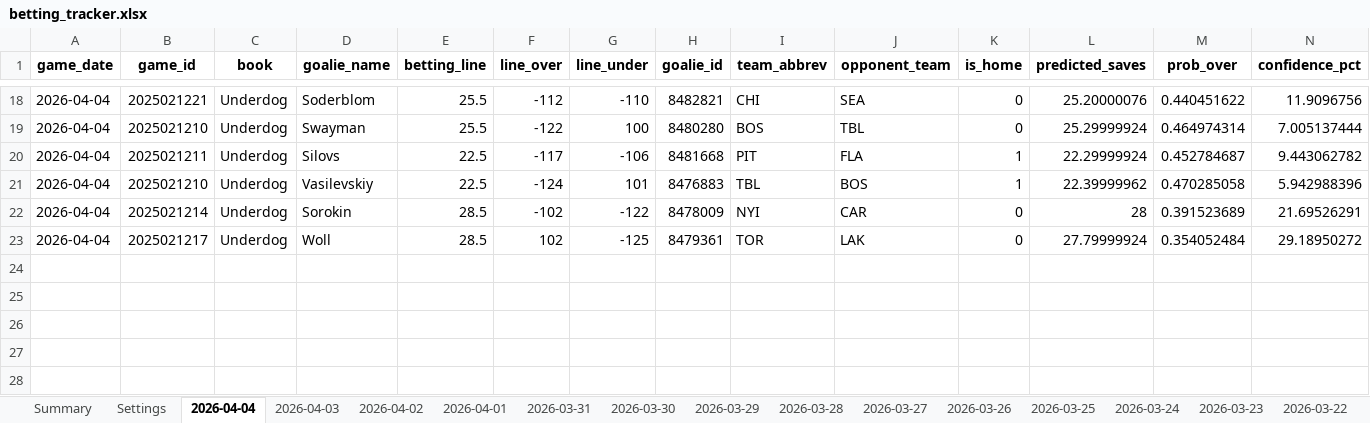
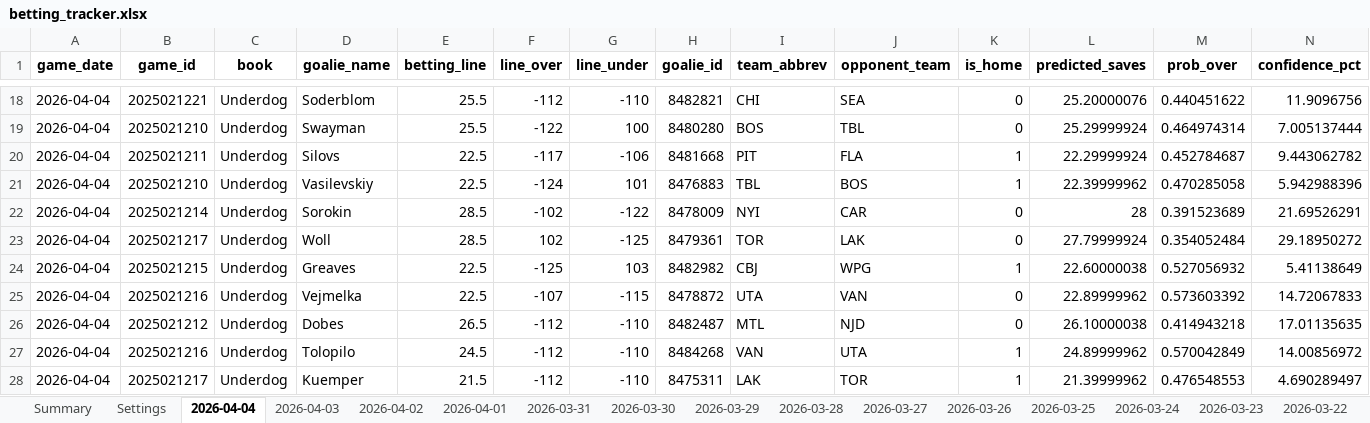
Before and after one commit to jjakemoss/saves-model-v3, an Excel workbook: betting_tracker.xlsx, sheet 2026-04-04, drawn as a sheet; only a part is shown, gaps mark what is left out; values as stored, in another font and other column widths than the file's, no borders; rows hold the shown columns only; the diff names each change by its address in the sheet, - before the commit and + after, or states it on an @@ line.

```diff
--- a/betting_tracker.xlsx (sheet 2026-04-04)
+++ b/betting_tracker.xlsx (sheet 2026-04-04)
+row 24: 2026-04-04 | 2025021215 | Underdog | Greaves | 22.5 | -125 | 103 | 8482982 | CBJ | WPG | 1 | 22.60000038 | 0.527056932 | 5.41138649
+row 25: 2026-04-04 | 2025021216 | Underdog | Vejmelka | 22.5 | -107 | -115 | 8478872 | UTA | VAN | 0 | 22.89999962 | 0.573603392 | 14.72067833
+row 26: 2026-04-04 | 2025021212 | Underdog | Dobes | 26.5 | -112 | -110 | 8482487 | MTL | NJD | 0 | 26.10000038 | 0.414943218 | 17.01135635
+row 27: 2026-04-04 | 2025021216 | Underdog | Tolopilo | 24.5 | -112 | -110 | 8484268 | VAN | UTA | 1 | 24.89999962 | 0.570042849 | 14.00856972
+row 28: 2026-04-04 | 2025021217 | Underdog | Kuemper | 21.5 | -112 | -110 | 8475311 | LAK | TOR | 1 | 21.39999962 | 0.476548553 | 4.690289497
```
